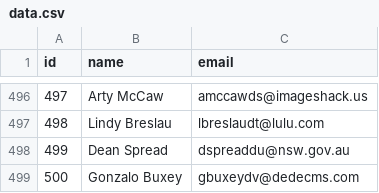
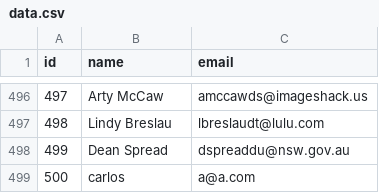
Before and after one commit to ajose-malik/personal-contacts-manager, a CSV file: data.csv, drawn as a sheet; only a part is shown, gaps mark what is left out.

```diff
--- a/data.csv
+++ b/data.csv
@@ -498,2 +498,2 @@ id, name, email
 499,Dean Spread,dspreaddu@nsw.gov.au
-500,Gonzalo Buxey,gbuxeydv@dedecms.com
+500,carlos,a@a.com
```
Also changed, not shown: 1 other file.
